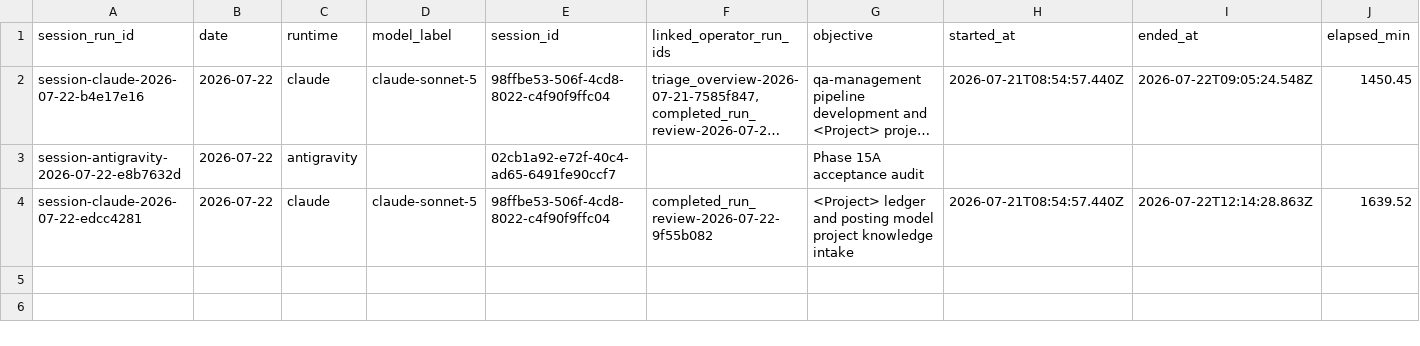
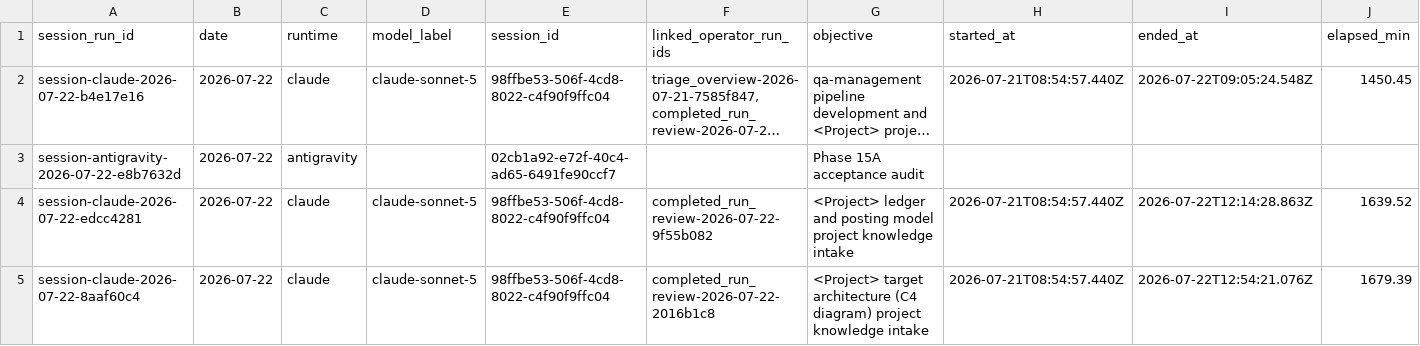
Before and after one commit to AliakseiBabko/qa-management, a CSV file: .agents/telemetry/agent-sessions.csv, drawn as a sheet; only a part is shown; long unchanged cells end in …; rows hold the shown columns only; the diff names each change by its address in the sheet, - before the commit and + after, or states it on an @@ line.

Commit message:
telemetry: record completed_run_review and agent session for <Project> target architecture intake

```diff
--- a/.agents/telemetry/agent-sessions.csv
+++ b/.agents/telemetry/agent-sessions.csv
+row 5: session-claude-2026-07-22-8aaf60c4 | 2026-07-22 | claude | claude-sonnet-5 | 98ffbe53-506f-4cd8-8022-c4f90f9ffc04 | completed_run_review-2026-07-22-2016b1c8 | <Project> target architecture (C4 diagram) project knowledge intake | 2026-07-21T08:54:57.440Z | 2026-07-22T12:54:21.076Z | 1679.39
```
Also changed, not shown: 1 other file.
